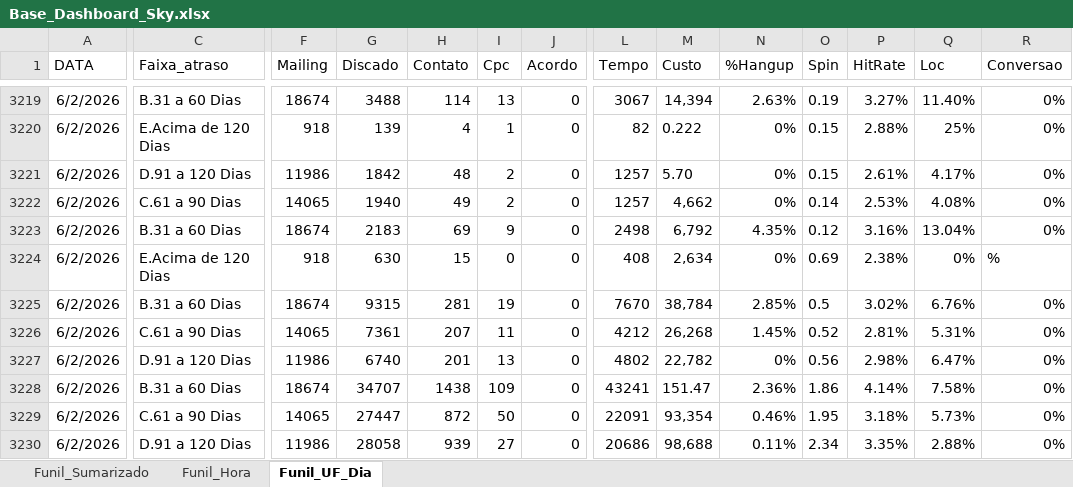
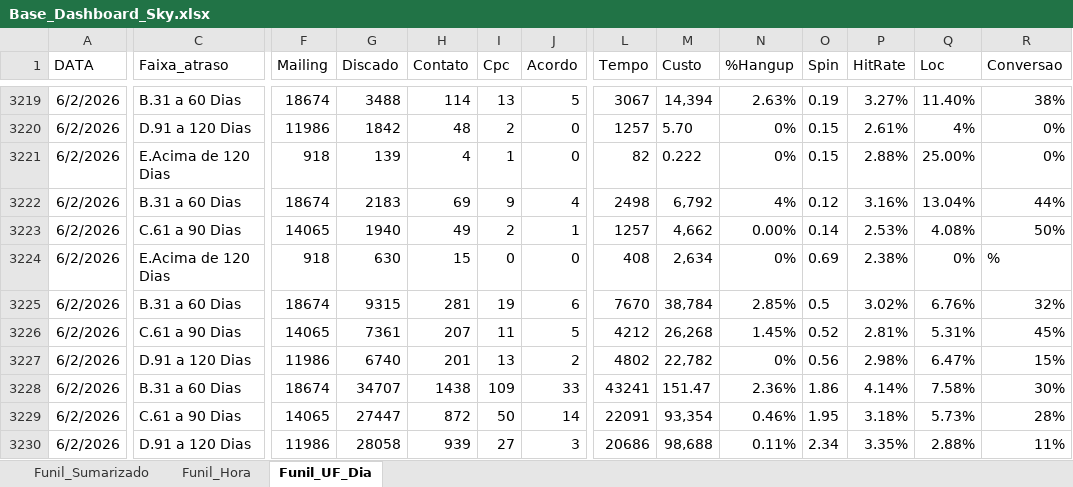
Before and after one commit to kikosouza159-afk/OSPDataCommandCenter, an Excel workbook: data/Base_Dashboard_Sky.xlsx, sheet Funil_UF_Dia, drawn as a sheet; only a part is shown, gaps mark what is left out; values as stored, in another font and other column widths than the file's, no borders; removed rows and columns are numbered as before the commit, all else as after; rows hold the shown columns only; the diff covers the shown part only; the diff names each change by its address in the sheet, - before the commit and + after, or states it on an @@ line.

```diff
--- a/data/Base_Dashboard_Sky.xlsx (sheet Funil_UF_Dia)
+++ b/data/Base_Dashboard_Sky.xlsx (sheet Funil_UF_Dia)
-J3219 (Acordo): 0
+J3219 (Acordo): 5
-R3219 (Conversao): 0%
+R3219 (Conversao): 38%
-row 3220: 6/2/2026 | E.Acima de 120 Dias | 918 | 139 | 4 | 1 | 0 | 82 | 0.222 | 0% | 0.15 | 2.88% | 25% | 0%
-Q3220 (Loc): 4.17%
+Q3220 (Loc): 4%
-C3221 (Faixa_atraso): C.61 a 90 Dias
+C3221 (Faixa_atraso): E.Acima de 120 Dias
-F3221 (Mailing): 14065
+F3221 (Mailing): 918
-G3221 (Discado): 1940
+G3221 (Discado): 139
-H3221 (Contato): 49
+H3221 (Contato): 4
-I3221 (Cpc): 2
+I3221 (Cpc): 1
-L3221 (Tempo): 1257
+L3221 (Tempo): 82
-M3221 (Custo): 4,662
+M3221 (Custo): 0.222
-O3221 (Spin): 0.14
+O3221 (Spin): 0.15
-P3221 (HitRate): 2.53%
+P3221 (HitRate): 2.88%
-Q3221 (Loc): 4.08%
+Q3221 (Loc): 25.00%
-J3222 (Acordo): 0
+J3222 (Acordo): 4
-N3222 (%Hangup): 4.35%
+N3222 (%Hangup): 4%
-R3222 (Conversao): 0%
+R3222 (Conversao): 44%
+row 3223: 6/2/2026 | C.61 a 90 Dias | 14065 | 1940 | 49 | 2 | 1 | 1257 | 4,662 | 0.00% | 0.14 | 2.53% | 4.08% | 50%
-J3225 (Acordo): 0
+J3225 (Acordo): 6
-R3225 (Conversao): 0%
+R3225 (Conversao): 32%
-J3226 (Acordo): 0
+J3226 (Acordo): 5
-R3226 (Conversao): 0%
+R3226 (Conversao): 45%
-J3227 (Acordo): 0
+J3227 (Acordo): 2
-R3227 (Conversao): 0%
+R3227 (Conversao): 15%
-J3228 (Acordo): 0
+J3228 (Acordo): 33
-R3228 (Conversao): 0%
+R3228 (Conversao): 30%
-J3229 (Acordo): 0
+J3229 (Acordo): 14
-R3229 (Conversao): 0%
+R3229 (Conversao): 28%
-J3230 (Acordo): 0
+J3230 (Acordo): 3
-R3230 (Conversao): 0%
+R3230 (Conversao): 11%
```
Also changed, not shown: 18 added rows, 18 removed rows, 2 moved rows and 257 edited cells elsewhere in this sheet, sheet Funil_Hora, sheet Funil_Sumarizado.
